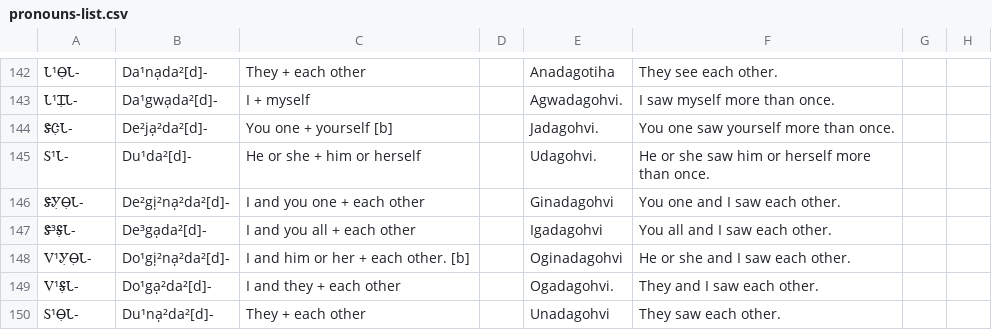
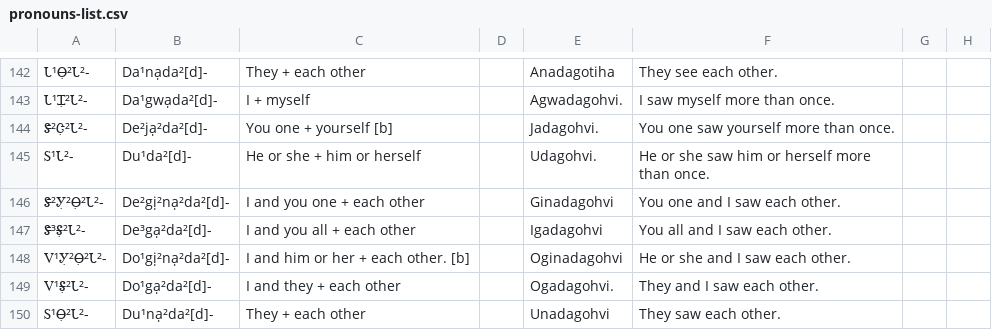
Before and after one commit to CherokeeLanguage/BoundPronouns, a CSV file: android/assets/csv/pronouns-list.csv, drawn as a sheet; only a part is shown, gaps mark what is left out; the diff covers the shown part only.

```diff
--- a/android/assets/csv/pronouns-list.csv
+++ b/android/assets/csv/pronouns-list.csv
@@ -142,9 +142,9 @@
-Ꮣ¹Ꮎ̣Ꮣ-,Da¹nạda²[d]-,They + each other,,Anadagotiha,They see each other.,,
-Ꮣ¹Ꮖ̣Ꮣ-,Da¹gwạda²[d]-,I + myself,,Agwadagohvi.,I saw myself more than once.,,
-ᏕᏣ̣Ꮣ-,De²jạ²da²[d]-,You one + yourself [b],,Jadagohvi.,You one saw yourself more than once.,,
-Ꮪ¹Ꮣ-,Du¹da²[d]-,He or she + him or herself,,Udagohvi.,He or she saw him or herself more than once.,,
-ᏕᎩ̣Ꮎ̣Ꮣ-,De²gị²nạ²da²[d]-,I and you one + each other,,Ginadagohvi,You one and I saw each other.,,
-Ꮥ³Ꭶ̣Ꮣ-,De³gạda²[d]-,I and you all  + each other,,Igadagohvi,You all and I saw each other.,,
-Ꮩ¹Ꭹ̣Ꮎ̣Ꮣ-,Do¹gị²nạ²da²[d]-,I and him or her  + each other. [b],,Oginadagohvi,He or she and I saw each other.,,
-Ꮩ¹Ꭶ̣Ꮣ-,Do¹gạ²da²[d]-,I and they  + each other,,Ogadagohvi.,They and I saw each other.,,
-Ꮪ¹Ꮎ̣Ꮣ-,Du¹nạ²da²[d]-,They + each other,,Unadagohvi,They saw each other.,,
+Ꮣ¹Ꮎ̣²Ꮣ²-,Da¹nạda²[d]-,They + each other,,Anadagotiha,They see each other.,,
+Ꮣ¹Ꮖ̣²Ꮣ²-,Da¹gwạda²[d]-,I + myself,,Agwadagohvi.,I saw myself more than once.,,
+Ꮥ²Ꮳ̣²Ꮣ²-,De²jạ²da²[d]-,You one + yourself [b],,Jadagohvi.,You one saw yourself more than once.,,
+Ꮪ¹Ꮣ²-,Du¹da²[d]-,He or she + him or herself,,Udagohvi.,He or she saw him or herself more than once.,,
+Ꮥ²Ꭹ̣²Ꮎ̣²Ꮣ²-,De²gị²nạ²da²[d]-,I and you one + each other,,Ginadagohvi,You one and I saw each other.,,
+Ꮥ³Ꭶ̣²Ꮣ²-,De³gạ²da²[d]-,I and you all  + each other,,Igadagohvi,You all and I saw each other.,,
+Ꮩ¹Ꭹ̣²Ꮎ̣²Ꮣ²-,Do¹gị²nạ²da²[d]-,I and him or her  + each other. [b],,Oginadagohvi,He or she and I saw each other.,,
+Ꮩ¹Ꭶ̣²Ꮣ²-,Do¹gạ²da²[d]-,I and they  + each other,,Ogadagohvi.,They and I saw each other.,,
+Ꮪ¹Ꮎ̣²Ꮣ²-,Du¹nạ²da²[d]-,They + each other,,Unadagohvi,They saw each other.,,
```
Also changed, not shown: 27 edited cells elsewhere in this file, 1 other file.
